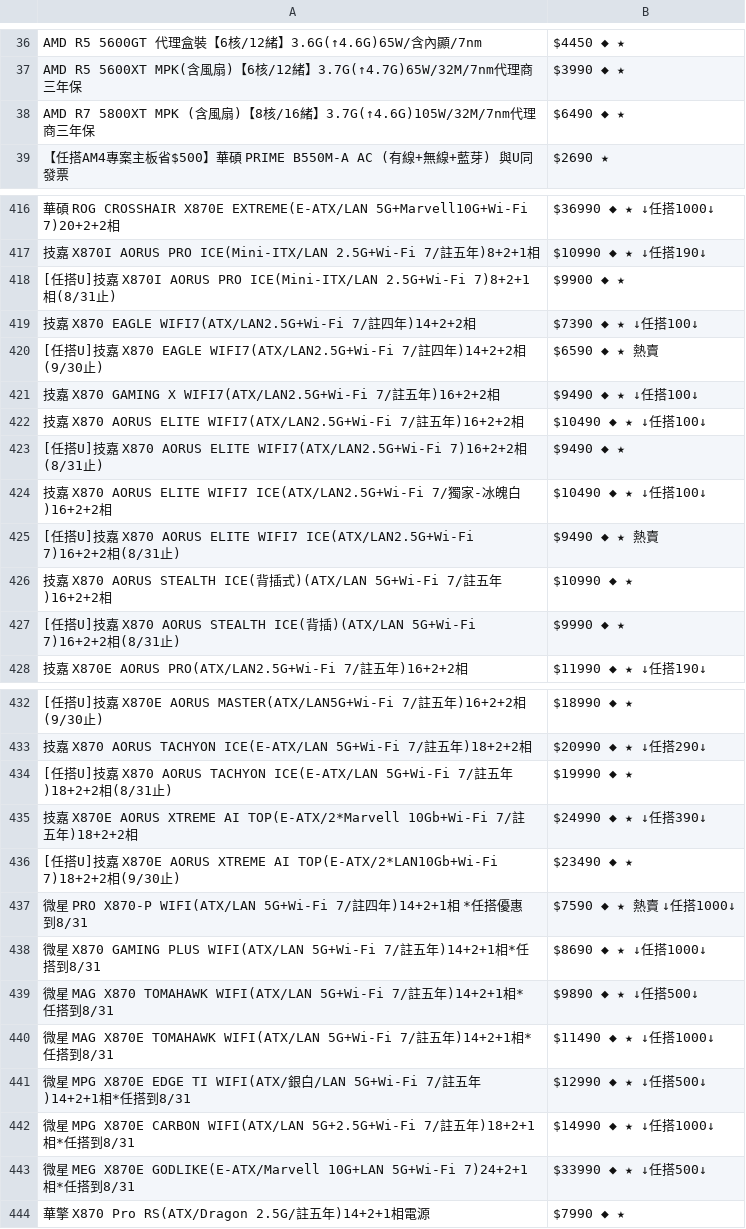
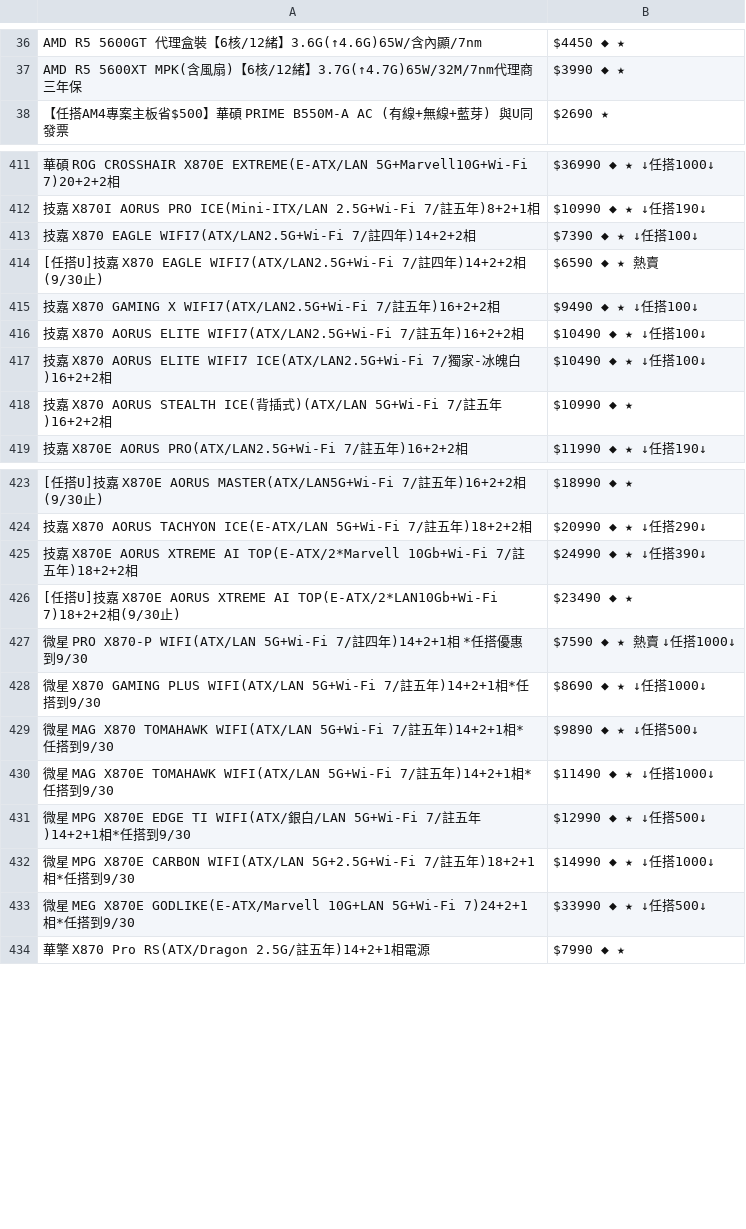
Before and after one commit to suouwang/ops_mid, a CSV file: api.csv, drawn as a sheet; only a part is shown, gaps mark what is left out; removed rows and columns are numbered as before the commit, all else as after; the diff covers the shown part only; the diff names each change by its address in the sheet, - before the commit and + after, or states it on an @@ line.

```diff
--- a/api.csv
+++ b/api.csv
-row 38: AMD R7 5800XT MPK (含風扇)【8核/16緒】3.7G(↑4.6G)105W/32M/7nm代理商三年保 | $6490 ◆ ★
-row 418: [任搭U]技嘉 X870I AORUS PRO ICE(Mini-ITX/LAN 2.5G+Wi-Fi 7)8+2+1相(8/31止) | $9900 ◆ ★
-row 423: [任搭U]技嘉 X870 AORUS ELITE WIFI7(ATX/LAN2.5G+Wi-Fi 7)16+2+2相(8/31止) | $9490 ◆ ★
-row 425: [任搭U]技嘉 X870 AORUS ELITE WIFI7 ICE(ATX/LAN2.5G+Wi-Fi 7)16+2+2相(8/31止) | $9490 ◆ ★ 熱賣
-row 427: [任搭U]技嘉 X870 AORUS STEALTH ICE(背插)(ATX/LAN 5G+Wi-Fi 7)16+2+2相(8/31止) | $9990 ◆ ★
-row 434: [任搭U]技嘉 X870 AORUS TACHYON ICE(E-ATX/LAN 5G+Wi-Fi 7/註五年)18+2+2相(8/31止) | $19990 ◆ ★
-A427: …惠到8/31
+A427: …惠到9/30
-A428: …搭到8/31
+A428: …搭到9/30
-A429: …搭到8/31
+A429: …搭到9/30
-A430: …搭到8/31
+A430: …搭到9/30
-A431: …搭到8/31
+A431: …搭到9/30
-A432: …搭到8/31
+A432: …搭到9/30
-A433: …搭到8/31
+A433: …搭到9/30
```
Also changed, not shown: 5 removed rows and 19 edited cells elsewhere in this file, 1 other file.
